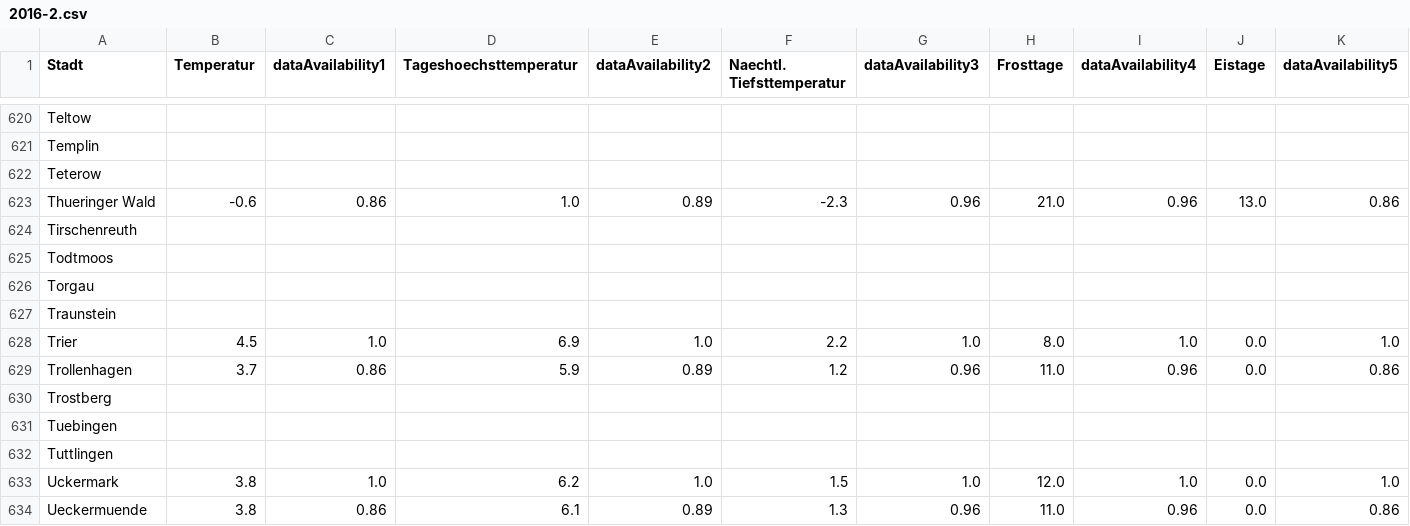
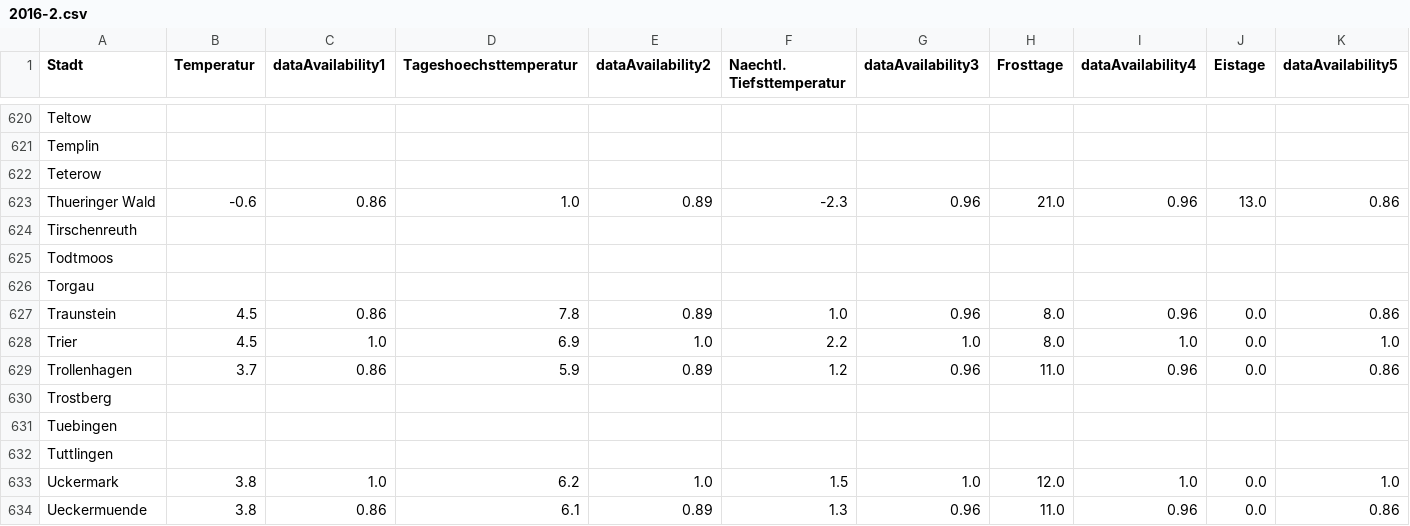
Before and after one commit to jweyers2/learningMachineLearning, a CSV file: 00 Data/weatherDataMonthly/2016-2.csv, drawn as a sheet; only a part is shown, gaps mark what is left out; the diff covers the shown part only; the diff names each change by its address in the sheet, - before the commit and + after, or states it on an @@ line.

```diff
--- a/00 Data/weatherDataMonthly/2016-2.csv
+++ b/00 Data/weatherDataMonthly/2016-2.csv
-B627 (Temperatur): (empty)
+B627 (Temperatur): 4.5
-C627 (dataAvailability1): (empty)
+C627 (dataAvailability1): 0.86
-D627 (Tageshoechsttemperatur): (empty)
+D627 (Tageshoechsttemperatur): 7.8
-E627 (dataAvailability2): (empty)
+E627 (dataAvailability2): 0.89
-F627 (Naechtl. Tiefsttemperatur): (empty)
+F627 (Naechtl. Tiefsttemperatur): 1.0
-G627 (dataAvailability3): (empty)
+G627 (dataAvailability3): 0.96
-H627 (Frosttage): (empty)
+H627 (Frosttage): 8.0
-I627 (dataAvailability4): (empty)
+I627 (dataAvailability4): 0.96
-J627 (Eistage): (empty)
+J627 (Eistage): 0.0
-K627 (dataAvailability5): (empty)
+K627 (dataAvailability5): 0.86
```
Also changed, not shown: 8 edited cells elsewhere in this file, 00 Data/aggregatedWeatherData.csv, 00 Data/weatherDataMonthly/2016-1.csv, 12 other files.
